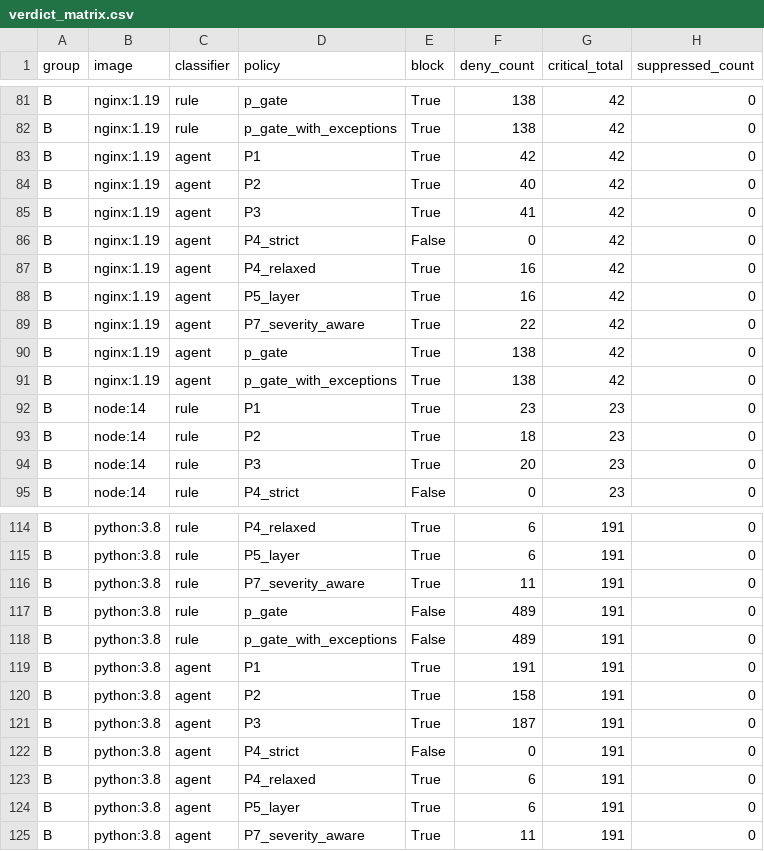
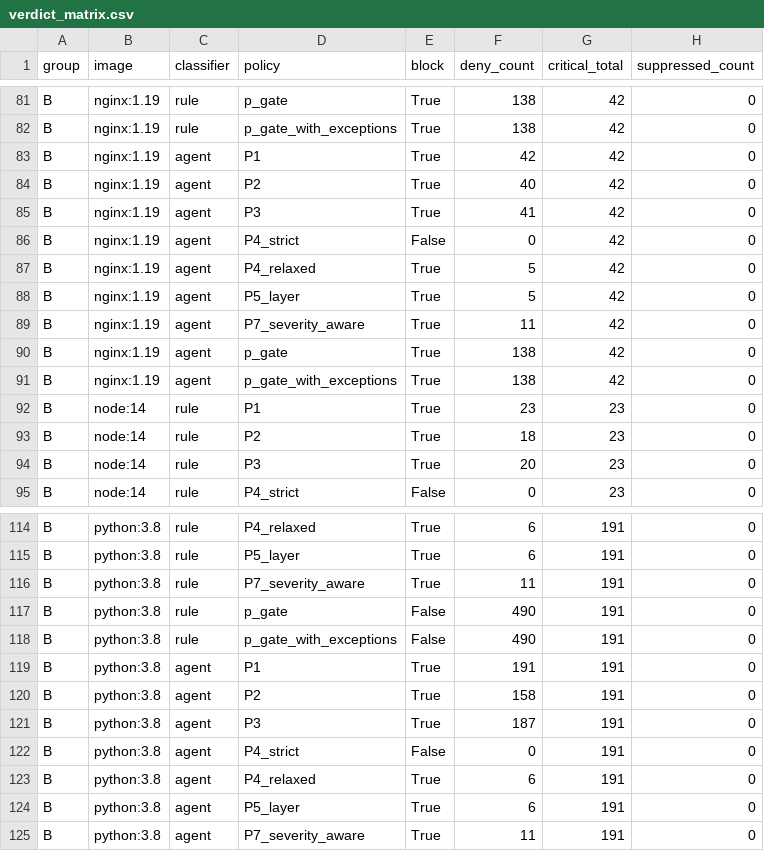
Before and after one commit to TrustDSAI/msc-scanner-comparison, a CSV file: policy/output/verdict_matrix.csv, drawn as a sheet; only a part is shown, gaps mark what is left out; the diff covers the shown part only.

```diff
--- a/policy/output/verdict_matrix.csv
+++ b/policy/output/verdict_matrix.csv
@@ -86,5 +86,5 @@ B,nginx:1.19,agent,P3,True,41,42,0
 B,nginx:1.19,agent,P4_strict,False,0,42,0
-B,nginx:1.19,agent,P4_relaxed,True,16,42,0
-B,nginx:1.19,agent,P5_layer,True,16,42,0
-B,nginx:1.19,agent,P7_severity_aware,True,22,42,0
+B,nginx:1.19,agent,P4_relaxed,True,5,42,0
+B,nginx:1.19,agent,P5_layer,True,5,42,0
+B,nginx:1.19,agent,P7_severity_aware,True,11,42,0
 B,nginx:1.19,agent,p_gate,True,138,42,0
@@ -116,4 +116,4 @@ B,python:3.8,rule,P5_layer,True,6,191,0
 B,python:3.8,rule,P7_severity_aware,True,11,191,0
-B,python:3.8,rule,p_gate,False,489,191,0
-B,python:3.8,rule,p_gate_with_exceptions,False,489,191,0
+B,python:3.8,rule,p_gate,False,490,191,0
+B,python:3.8,rule,p_gate_with_exceptions,False,490,191,0
 B,python:3.8,agent,P1,True,191,191,0
```
Also changed, not shown: 37 edited cells elsewhere in this file, 1 other file.
